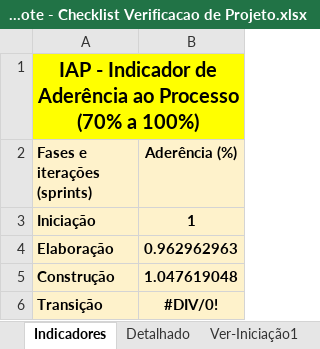
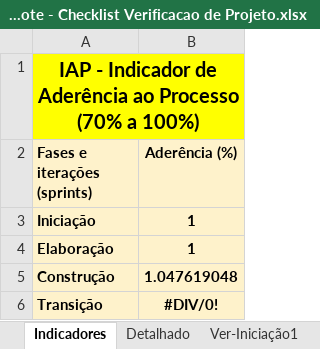
Before and after one commit to GaTimpone/IFSP_Anote, an Excel workbook: 6.Gerenciamento de Projeto/IFSP_Anote - Checklist Verificacao de Projeto.xlsx, sheet Indicadores, drawn as a sheet; values as stored, in another font and other column widths than the file's, no borders; charts and pictures not drawn; the diff names each change by its address in the sheet, - before the commit and + after, or states it on an @@ line.

```diff
--- a/6.Gerenciamento de Projeto/IFSP_Anote - Checklist Verificacao de Projeto.xlsx (sheet Indicadores)
+++ b/6.Gerenciamento de Projeto/IFSP_Anote - Checklist Verificacao de Projeto.xlsx (sheet Indicadores)
-B4 (Aderência (%)): 0.962962963
+B4 (Aderência (%)): 1
```
Also changed, not shown: sheet Ver-Elaboração1, sheet Detalhado, hidden cells, charts or pictures, 3 other files.
